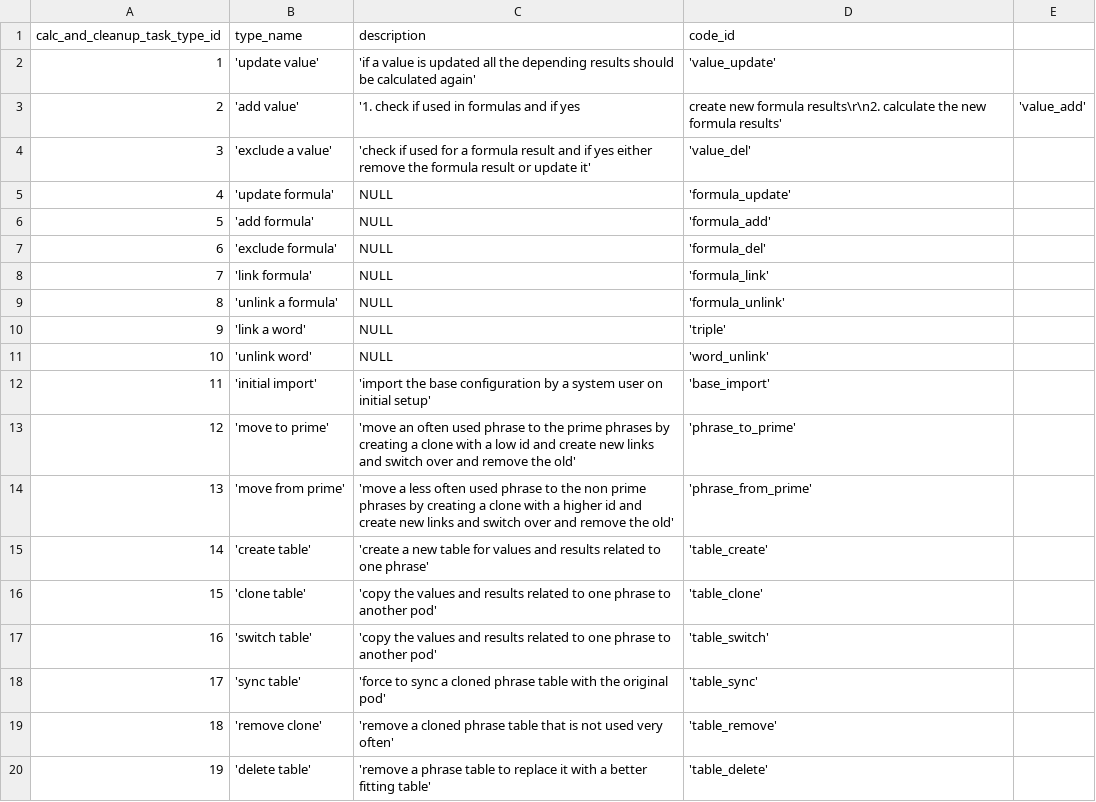
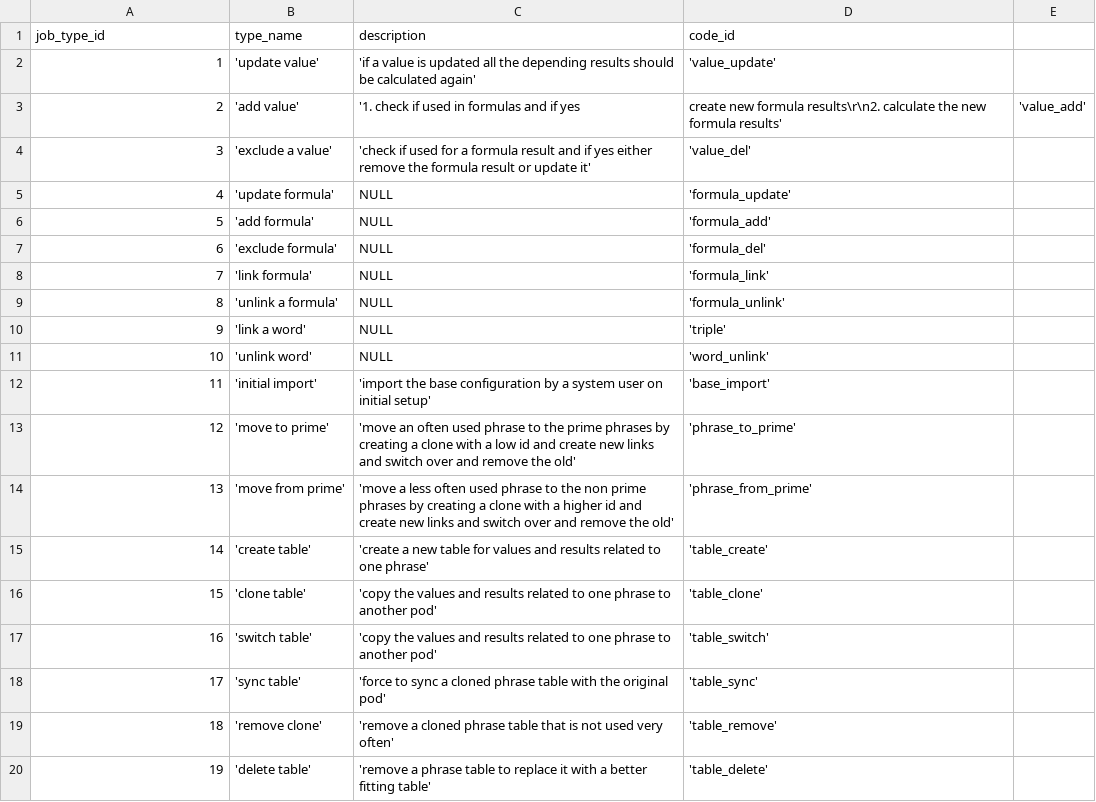
Before and after one commit to zukunft/zukunft.com, a CSV file: src/main/resources/db_code_links/job_types.csv (was src/main/resources/db_code_links/calc_and_cleanup_task_types.csv), drawn as a sheet.

Commit message:
add job_time and job sql table create statements

```diff
--- a/src/main/resources/db_code_links/calc_and_cleanup_task_types.csv
+++ b/src/main/resources/db_code_links/job_types.csv
@@ -1,2 +1,2 @@
-calc_and_cleanup_task_type_id, type_name, description, code_id
+job_type_id, type_name, description, code_id
 1, 'update value', 'if a value is updated all the depending results should be calculated again', 'value_update'
```
Also changed, not shown: 34 other files.
